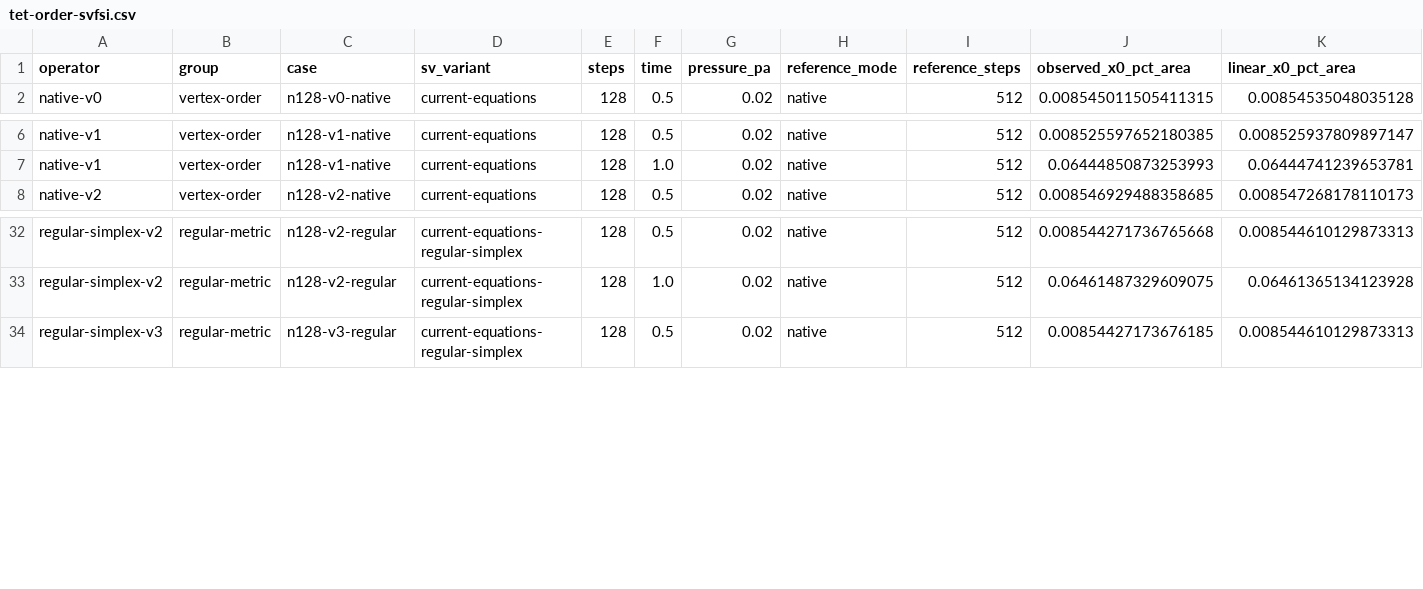
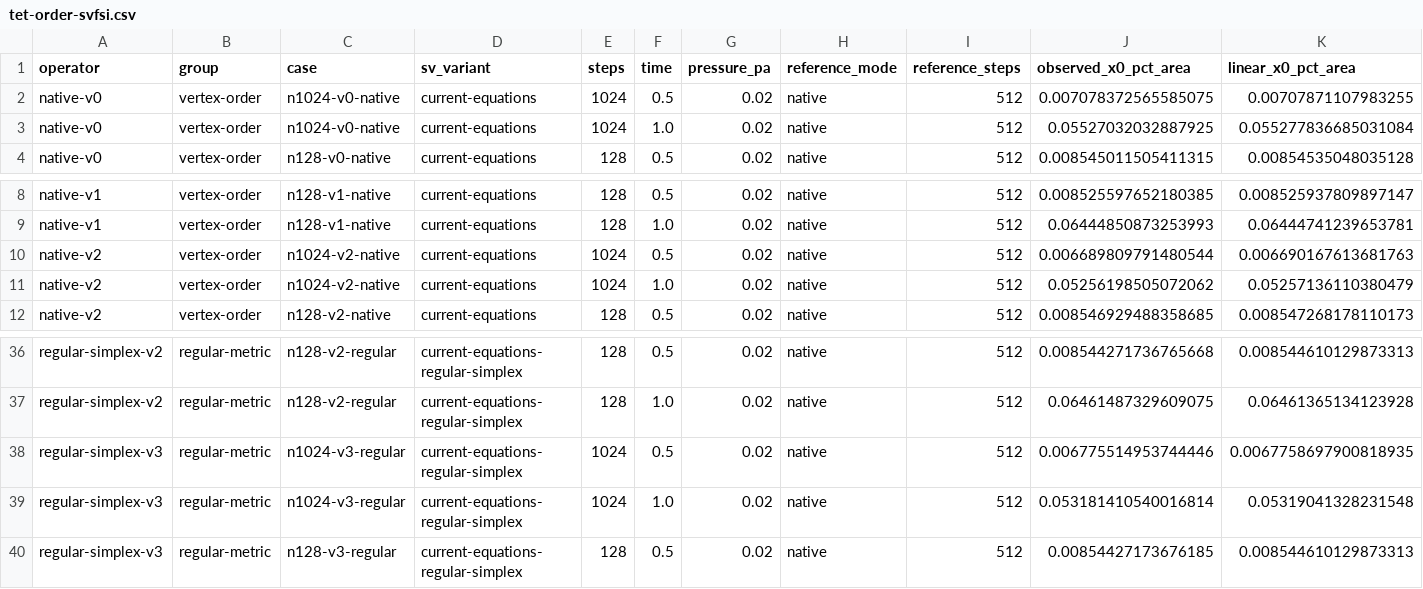
Before and after one commit to saitoasukakawaii/EONSim-new, a CSV file: docs/research/data/fsi-linear-transient-2026-11-24/tet-order-svfsi.csv, drawn as a sheet; only a part is shown, gaps mark what is left out; rows hold the shown columns only; the diff names each change by its address in the sheet, - before the commit and + after, or states it on an @@ line.

```diff
--- a/docs/research/data/fsi-linear-transient-2026-11-24/tet-order-svfsi.csv
+++ b/docs/research/data/fsi-linear-transient-2026-11-24/tet-order-svfsi.csv
+row 2: native-v0 | vertex-order | n1024-v0-native | current-equations | 1024 | 0.5 | 0.02 | native | 512 | 0.007078372565585075 | 0.00707871107983255
+row 3: native-v0 | vertex-order | n1024-v0-native | current-equations | 1024 | 1.0 | 0.02 | native | 512 | 0.05527032032887925 | 0.055277836685031084
+row 10: native-v2 | vertex-order | n1024-v2-native | current-equations | 1024 | 0.5 | 0.02 | native | 512 | 0.006689809791480544 | 0.006690167613681763
+row 11: native-v2 | vertex-order | n1024-v2-native | current-equations | 1024 | 1.0 | 0.02 | native | 512 | 0.05256198505072062 | 0.05257136110380479
+row 38: regular-simplex-v3 | regular-metric | n1024-v3-regular | current-equations-regular-simplex | 1024 | 0.5 | 0.02 | native | 512 | 0.006775514953744446 | 0.0067758697900818935
+row 39: regular-simplex-v3 | regular-metric | n1024-v3-regular | current-equations-regular-simplex | 1024 | 1.0 | 0.02 | native | 512 | 0.053181410540016814 | 0.05319041328231548
```
Also changed, not shown: docs/research/data/fsi-linear-transient-2026-11-24/grad-div-time.csv, docs/research/data/fsi-linear-transient-2026-11-24/metric-vs-3d.csv, 15 other files.
